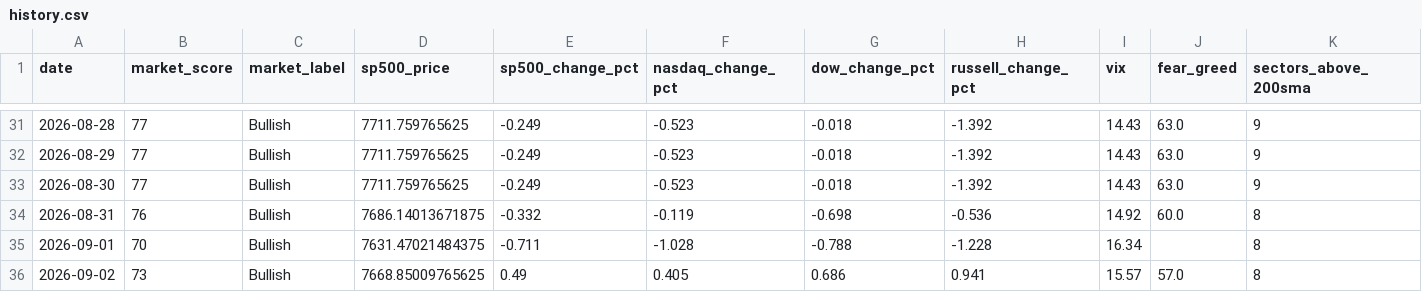
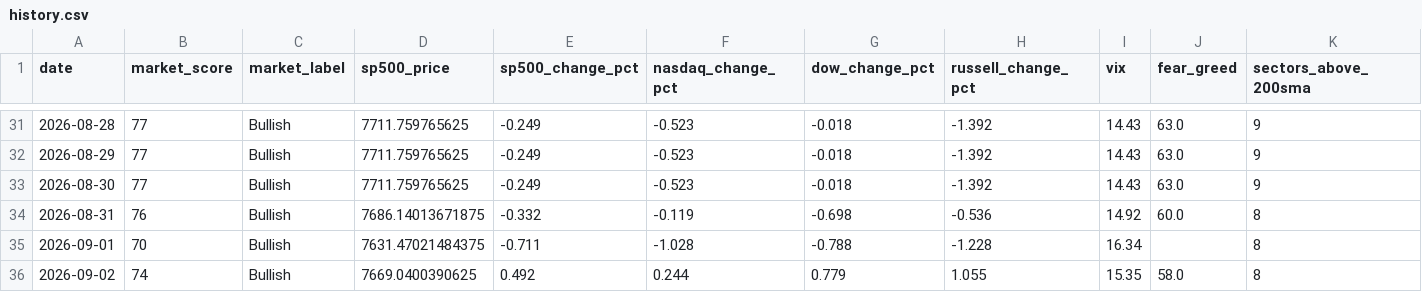
Before and after one commit to agent22793/market-dashboard, a CSV file: data/history.csv, drawn as a sheet; only a part is shown, gaps mark what is left out; removed rows and columns are numbered as before the commit, all else as after; rows hold the shown columns only; the diff names each change by its address in the sheet, - before the commit and + after, or states it on an @@ line.

```diff
--- a/data/history.csv
+++ b/data/history.csv
-row 36: 2026-09-02 | 73 | Bullish | 7668.85009765625 | 0.49 | 0.405 | 0.686 | 0.941 | 15.57 | 57.0 | 8
+row 36: 2026-09-02 | 74 | Bullish | 7669.0400390625 | 0.492 | 0.244 | 0.779 | 1.055 | 15.35 | 58.0 | 8
```
Also changed, not shown: 1 other file.
